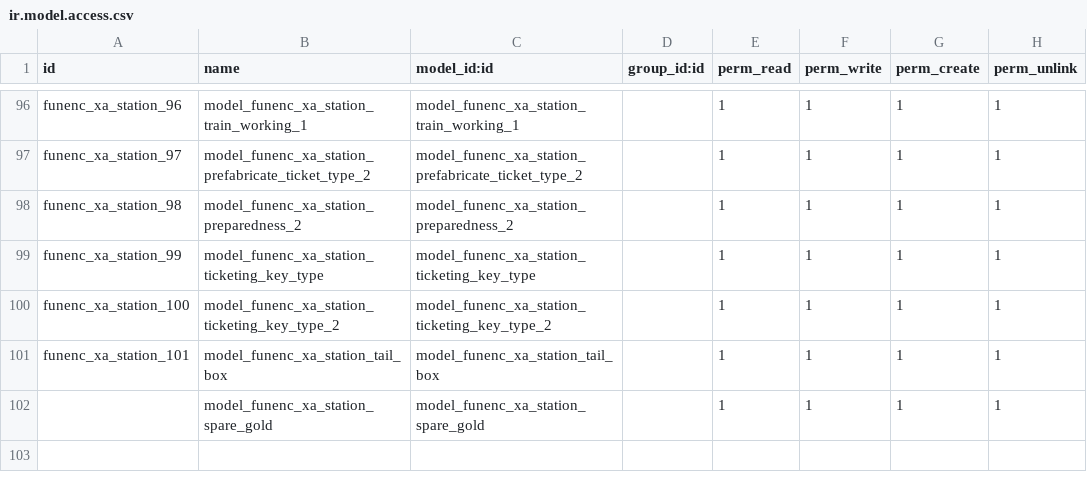
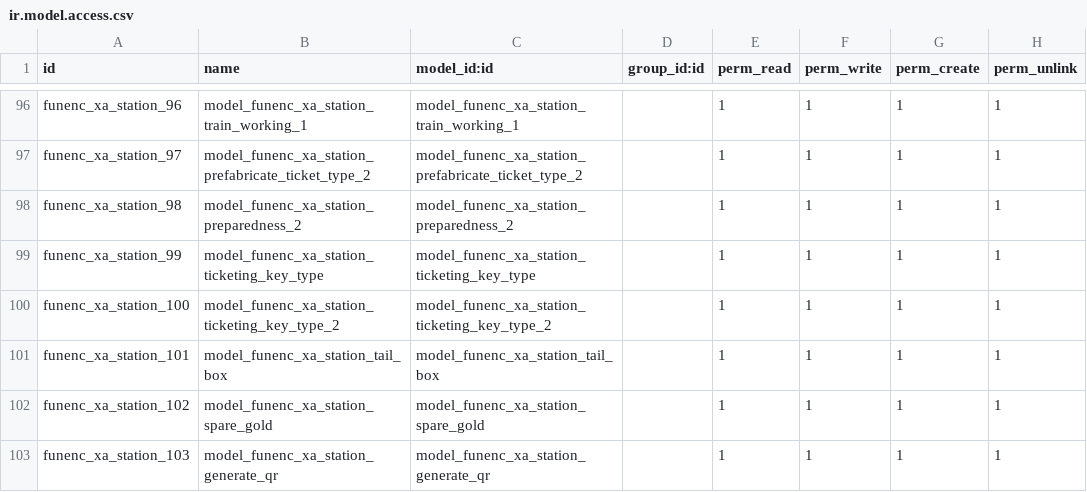
Before and after one commit to cdxfish/new_state, a CSV file: security/ir.model.access.csv, drawn as a sheet; only a part is shown, gaps mark what is left out.

```diff
--- a/security/ir.model.access.csv
+++ b/security/ir.model.access.csv
@@ -101,2 +101,3 @@ funenc_xa_station_100,model_funenc_xa_station_ticketing_key_type_2,model_funenc_
 funenc_xa_station_101,model_funenc_xa_station_tail_box,model_funenc_xa_station_tail_box,,1,1,1,1
-,model_funenc_xa_station_spare_gold,model_funenc_xa_station_spare_gold,,1,1,1,1
+funenc_xa_station_102,model_funenc_xa_station_spare_gold,model_funenc_xa_station_spare_gold,,1,1,1,1
+funenc_xa_station_103,model_funenc_xa_station_generate_qr,model_funenc_xa_station_generate_qr,,1,1,1,1
```
Also changed, not shown: 2 other files.
